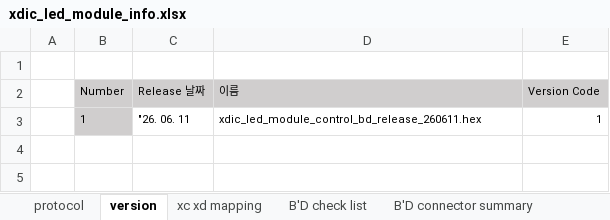
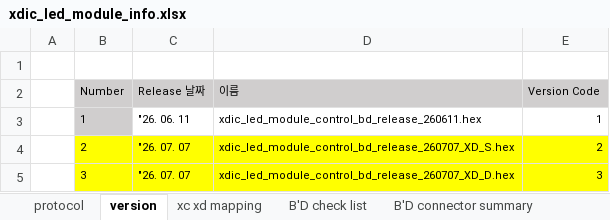
Before and after one commit to oio9595/Global_Technologies_FW, an Excel workbook: X-Series/XD04P/LED_Module_Control_BD/XD04_LED_Module_Control_BD/Docs/xdic_led_module_info.xlsx, sheet version, drawn as a sheet; values as stored, in another font and other column widths than the file's, no borders; the diff names each change by its address in the sheet, - before the commit and + after, or states it on an @@ line.

```diff
--- a/X-Series/XD04P/LED_Module_Control_BD/XD04_LED_Module_Control_BD/Docs/xdic_led_module_info.xlsx (sheet version)
+++ b/X-Series/XD04P/LED_Module_Control_BD/XD04_LED_Module_Control_BD/Docs/xdic_led_module_info.xlsx (sheet version)
+row 4:  | 2 | "26. 07. 07 | xdic_led_module_control_bd_release_260707_XD_S.hex | 2
+row 5:  | 3 | "26. 07. 07 | xdic_led_module_control_bd_release_260707_XD_D.hex | 3
```
Also changed, not shown: sheet protocol, X-Series/XD04P/LED_Module_Control_BD/XD04_LED_Module_Control_BD/Docs/xdic_led_module_fw_release.xlsx, 2 other files.
